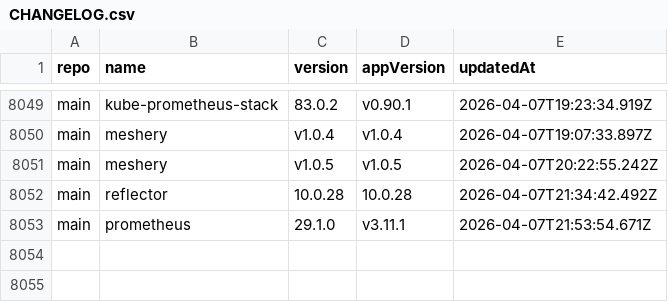
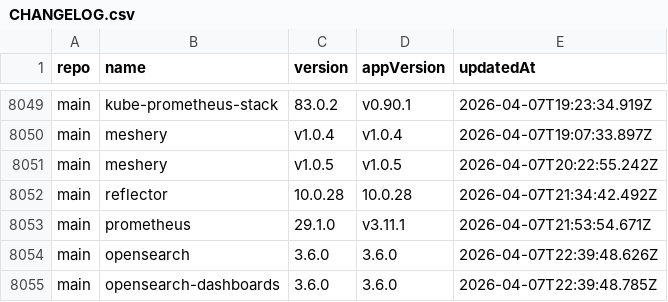
Before and after one commit to xfworld/charts, a CSV file: CHANGELOG.csv, drawn as a sheet; only a part is shown, gaps mark what is left out.

```diff
--- a/CHANGELOG.csv
+++ b/CHANGELOG.csv
@@ -8053 +8053,3 @@ main,reflector,10.0.28,10.0.28,2026-04-07T21:34:42.492Z
 main,prometheus,29.1.0,v3.11.1,2026-04-07T21:53:54.671Z
+main,opensearch,3.6.0,3.6.0,2026-04-07T22:39:48.626Z
+main,opensearch-dashboards,3.6.0,3.6.0,2026-04-07T22:39:48.785Z
```
Also changed, not shown: 2 other files.
